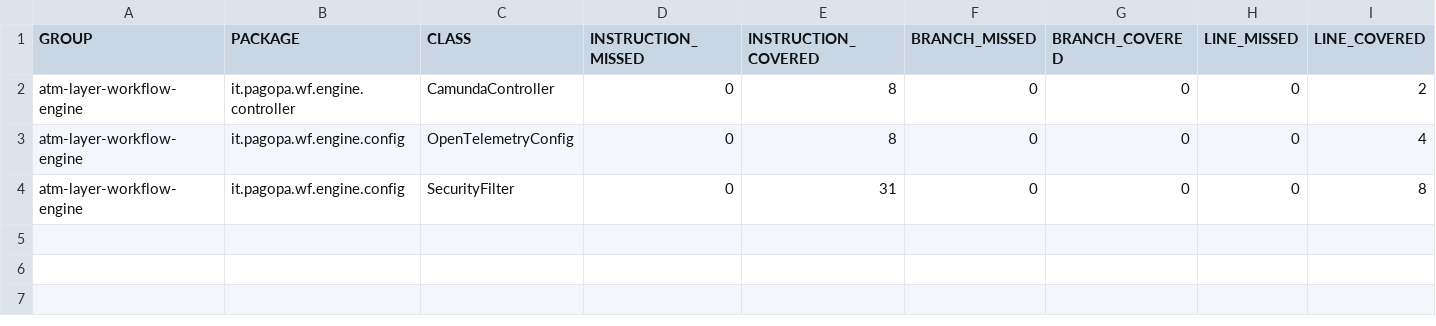
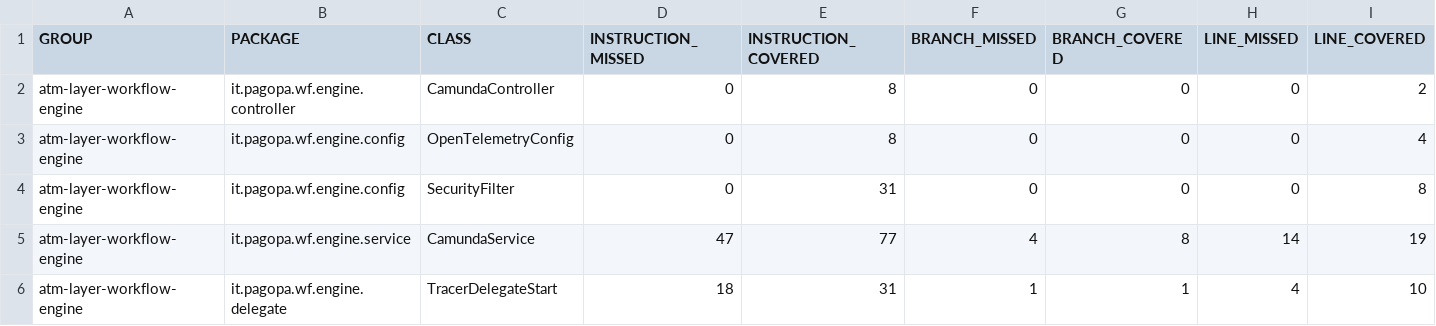
Before and after one commit to pagopa/atm-layer-wf-engine, a CSV file: target/site/jacoco/jacoco.csv, drawn as a sheet; only a part is shown; rows hold the shown columns only; the diff names each change by its address in the sheet, - before the commit and + after, or states it on an @@ line.

```diff
--- a/target/site/jacoco/jacoco.csv
+++ b/target/site/jacoco/jacoco.csv
+row 5: atm-layer-workflow-engine | it.pagopa.wf.engine.service | CamundaService | 47 | 77 | 4 | 8 | 14 | 19
+row 6: atm-layer-workflow-engine | it.pagopa.wf.engine.delegate | TracerDelegateStart | 18 | 31 | 1 | 1 | 4 | 10
```
Also changed, not shown: 23 other files.
